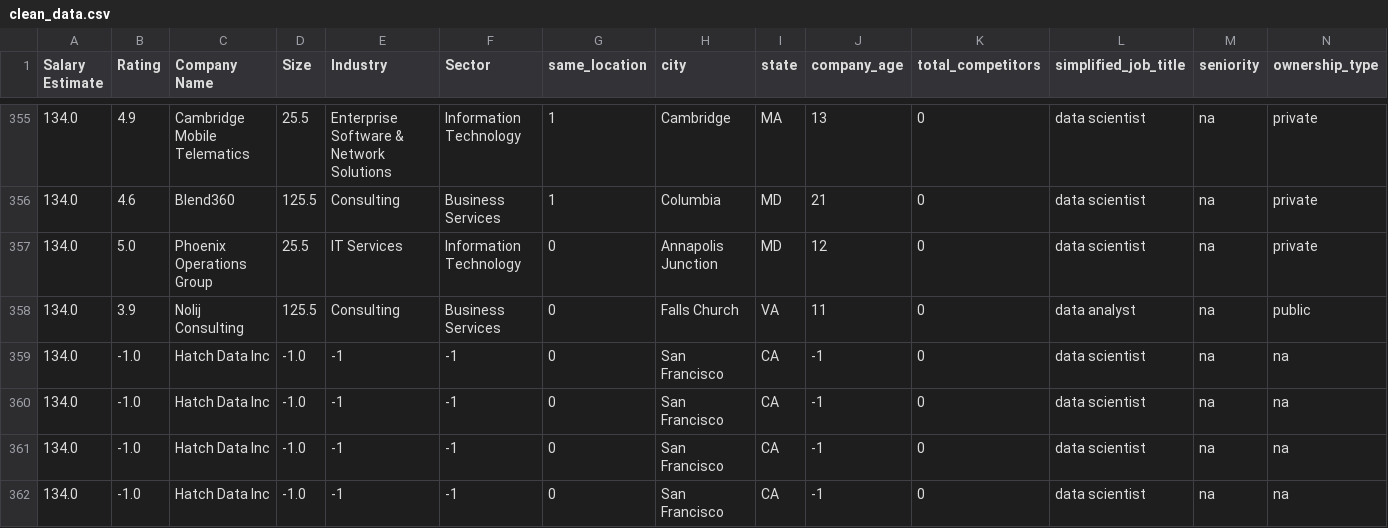
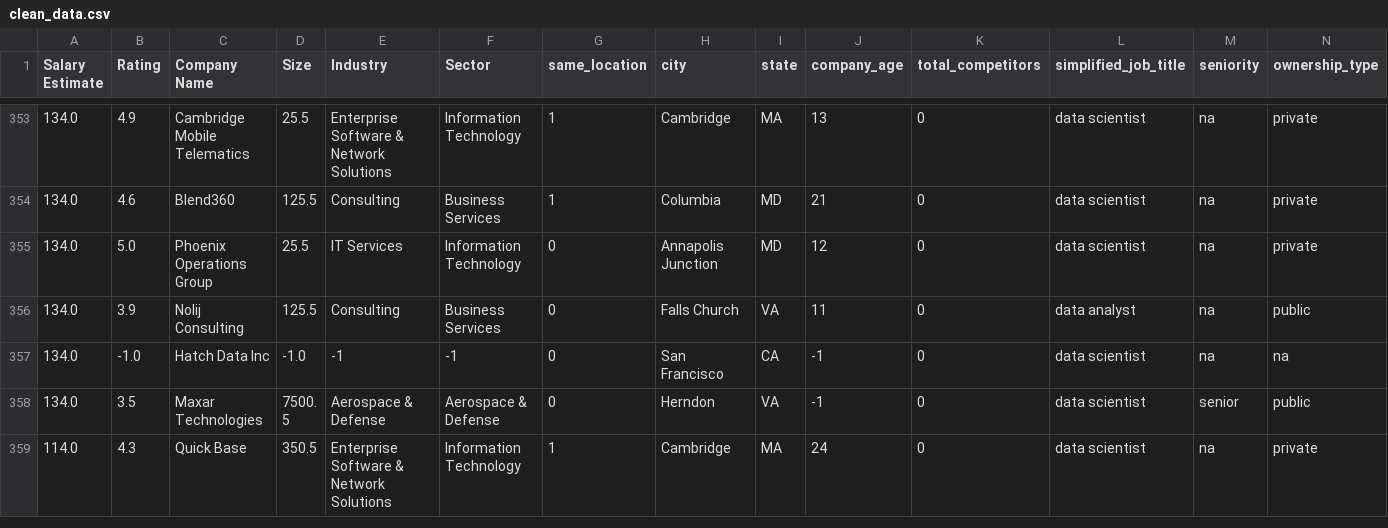
Before and after one commit to aryan16x/job-salary-prediction, a CSV file: artifacts/clean_data.csv, drawn as a sheet; only a part is shown, gaps mark what is left out; the shorter side is filled out with more unchanged rows; rows hold the shown columns only; the diff covers the shown part only; the diff names each change by its address in the sheet, - before the commit and + after, or states it on an @@ line.

```diff
--- a/artifacts/clean_data.csv
+++ b/artifacts/clean_data.csv
-row 360: 134.0 | -1.0 | Hatch Data Inc | -1.0 | -1 | -1 | 0 | San Francisco | CA | -1 | 0 | data scientist | na | na
-row 361: 134.0 | -1.0 | Hatch Data Inc | -1.0 | -1 | -1 | 0 | San Francisco | CA | -1 | 0 | data scientist | na | na
-row 362: 134.0 | -1.0 | Hatch Data Inc | -1.0 | -1 | -1 | 0 | San Francisco | CA | -1 | 0 | data scientist | na | na
```
Also changed, not shown: 10 removed rows elsewhere in this file, 4 other files.
